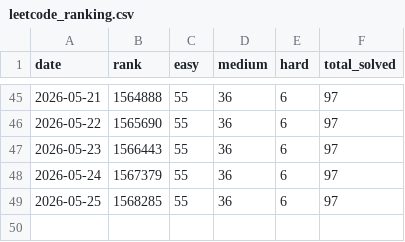
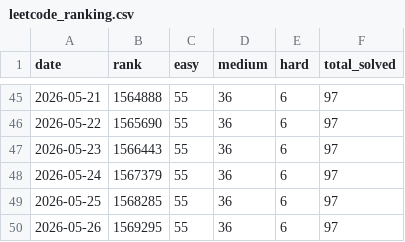
Before and after one commit to Lampropeltiss/LeetGraph, a CSV file: data/leetcode_ranking.csv, drawn as a sheet; only a part is shown, gaps mark what is left out; the diff names each change by its address in the sheet, - before the commit and + after, or states it on an @@ line.

```diff
--- a/data/leetcode_ranking.csv
+++ b/data/leetcode_ranking.csv
+row 50: 2026-05-26 | 1569295 | 55 | 36 | 6 | 97
```
Also changed, not shown: 2 other files.
